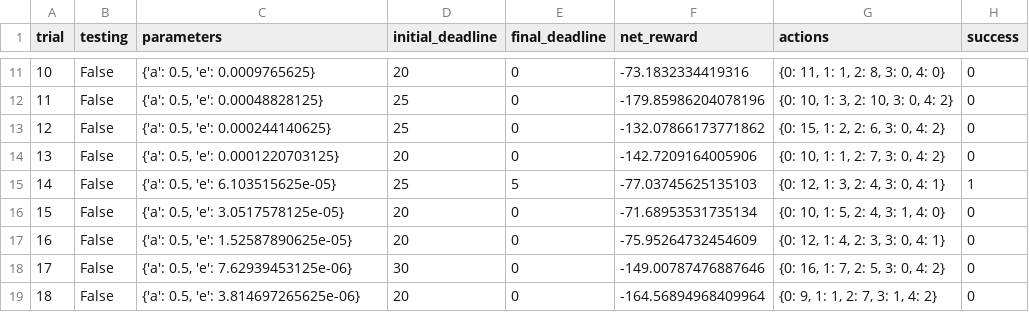
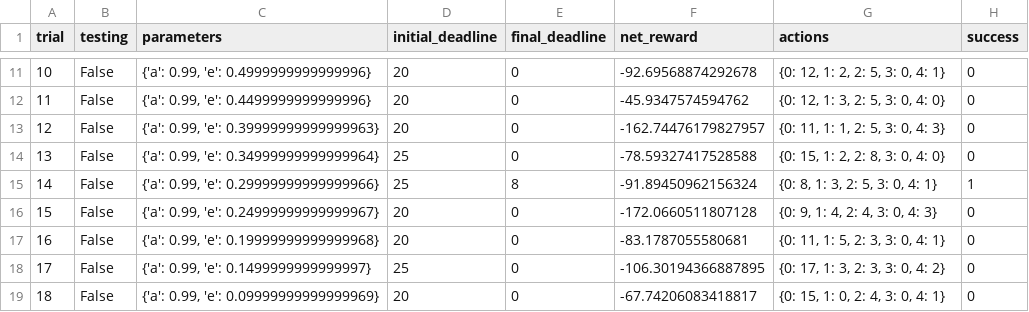
Before and after one commit to ricklentz/machine-learning, a CSV file: projects/smartcab/logs/sim_no-learning.csv, drawn as a sheet; only a part is shown, gaps mark what is left out; the diff covers the shown part only; the diff names each change by its address in the sheet, - before the commit and + after, or states it on an @@ line.

```diff
--- a/projects/smartcab/logs/sim_no-learning.csv
+++ b/projects/smartcab/logs/sim_no-learning.csv
@@ column A (trial) renumbered from row 4 down @@
-C11 (parameters): {'a': 0.5, 'e': 0.0009765625}
+C11 (parameters): {'a': 0.99, 'e': 0.4999999999999996}
-F11 (net_reward): -73.1832334419316
+F11 (net_reward): -92.69568874292678
-G11 (actions): {0: 11, 1: 1, 2: 8, 3: 0, 4: 0}
+G11 (actions): {0: 12, 1: 2, 2: 5, 3: 0, 4: 1}
-C12 (parameters): {'a': 0.5, 'e': 0.00048828125}
+C12 (parameters): {'a': 0.99, 'e': 0.4499999999999996}
-D12:D13 (initial_deadline): 25
+D12:D13 (initial_deadline): 20
-F12 (net_reward): -179.85986204078196
+F12 (net_reward): -45.9347574594762
-G12 (actions): {0: 10, 1: 3, 2: 10, 3: 0, 4: 2}
+G12 (actions): {0: 12, 1: 3, 2: 5, 3: 0, 4: 0}
-C13 (parameters): {'a': 0.5, 'e': 0.000244140625}
+C13 (parameters): {'a': 0.99, 'e': 0.39999999999999963}
-F13 (net_reward): -132.07866173771862
+F13 (net_reward): -162.74476179827957
-G13 (actions): {0: 15, 1: 2, 2: 6, 3: 0, 4: 2}
+G13 (actions): {0: 11, 1: 1, 2: 5, 3: 0, 4: 3}
-C14 (parameters): {'a': 0.5, 'e': 0.0001220703125}
+C14 (parameters): {'a': 0.99, 'e': 0.34999999999999964}
-D14 (initial_deadline): 20
+D14 (initial_deadline): 25
-F14 (net_reward): -142.7209164005906
+F14 (net_reward): -78.59327417528588
-G14 (actions): {0: 10, 1: 1, 2: 7, 3: 0, 4: 2}
+G14 (actions): {0: 15, 1: 2, 2: 8, 3: 0, 4: 0}
-C15 (parameters): {'a': 0.5, 'e': 6.103515625e-05}
+C15 (parameters): {'a': 0.99, 'e': 0.29999999999999966}
-E15 (final_deadline): 5
+E15 (final_deadline): 8
-F15 (net_reward): -77.03745625135103
+F15 (net_reward): -91.89450962156324
-G15 (actions): {0: 12, 1: 3, 2: 4, 3: 0, 4: 1}
+G15 (actions): {0: 8, 1: 3, 2: 5, 3: 0, 4: 1}
-C16 (parameters): {'a': 0.5, 'e': 3.0517578125e-05}
+C16 (parameters): {'a': 0.99, 'e': 0.24999999999999967}
-F16 (net_reward): -71.68953531735134
+F16 (net_reward): -172.0660511807128
-G16 (actions): {0: 10, 1: 5, 2: 4, 3: 1, 4: 0}
+G16 (actions): {0: 9, 1: 4, 2: 4, 3: 0, 4: 3}
-C17 (parameters): {'a': 0.5, 'e': 1.52587890625e-05}
+C17 (parameters): {'a': 0.99, 'e': 0.19999999999999968}
-F17 (net_reward): -75.95264732454609
+F17 (net_reward): -83.1787055580681
-G17 (actions): {0: 12, 1: 4, 2: 3, 3: 0, 4: 1}
+G17 (actions): {0: 11, 1: 5, 2: 3, 3: 0, 4: 1}
-C18 (parameters): {'a': 0.5, 'e': 7.62939453125e-06}
+C18 (parameters): {'a': 0.99, 'e': 0.1499999999999997}
-D18 (initial_deadline): 30
+D18 (initial_deadline): 25
-F18 (net_reward): -149.00787476887646
+F18 (net_reward): -106.30194366887895
-G18 (actions): {0: 16, 1: 7, 2: 5, 3: 0, 4: 2}
+G18 (actions): {0: 17, 1: 3, 2: 3, 3: 0, 4: 2}
-C19 (parameters): {'a': 0.5, 'e': 3.814697265625e-06}
+C19 (parameters): {'a': 0.99, 'e': 0.09999999999999969}
-F19 (net_reward): -164.56894968409964
+F19 (net_reward): -67.74206083418817
-G19 (actions): {0: 9, 1: 1, 2: 7, 3: 1, 4: 2}
+G19 (actions): {0: 15, 1: 0, 2: 4, 3: 0, 4: 1}
```
Also changed, not shown: 11 added rows, 1 removed row and 58 edited cells elsewhere in this file, 5 other files.
